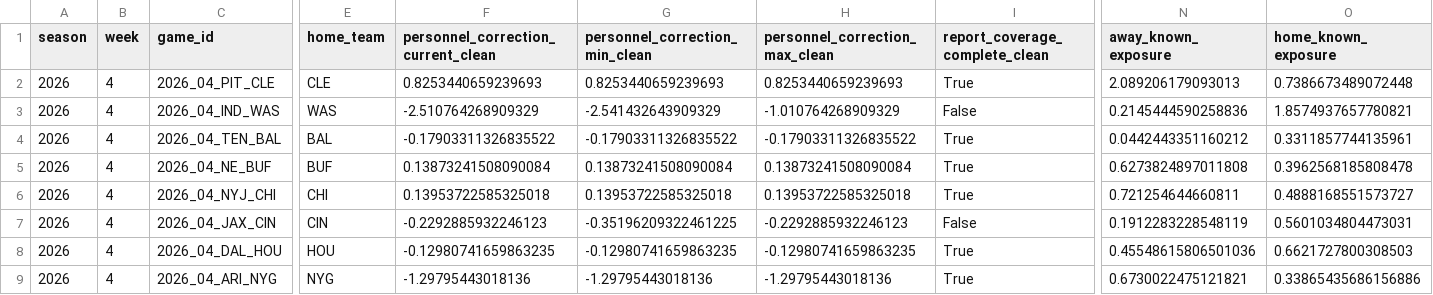
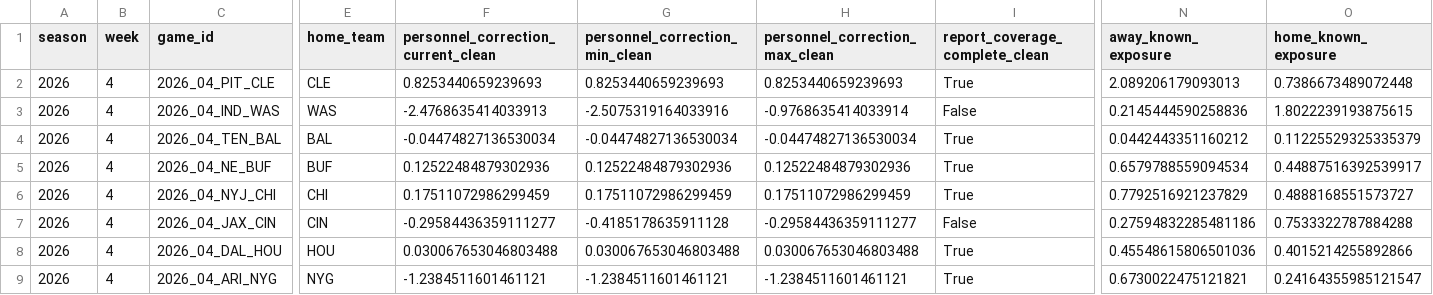
Before and after one commit to zgriesser-hue/-core-v2-nfl, a CSV file: data/production/2026/week_04/personnel_adjustments.csv, drawn as a sheet; only a part is shown, gaps mark what is left out; the diff covers the shown part only; the diff names each change by its address in the sheet, - before the commit and + after, or states it on an @@ line.

```diff
--- a/data/production/2026/week_04/personnel_adjustments.csv
+++ b/data/production/2026/week_04/personnel_adjustments.csv
-F3: -2.510764268909329
+F3: -2.4768635414033913
-G3 (personnel_correction_min_clean): -2.541432643909329
+G3 (personnel_correction_min_clean): -2.5075319164033916
-H3 (personnel_correction_max_clean): -1.010764268909329
+H3 (personnel_correction_max_clean): -0.9768635414033914
-O3 (home_known_exposure): 1.8574937657780821
+O3 (home_known_exposure): 1.8022239193875615
-F4: -0.17903311326835522
+F4: -0.04474827136530034
-G4 (personnel_correction_min_clean): -0.17903311326835522
+G4 (personnel_correction_min_clean): -0.04474827136530034
-H4 (personnel_correction_max_clean): -0.17903311326835522
+H4 (personnel_correction_max_clean): -0.04474827136530034
-O4 (home_known_exposure): 0.3311857744135961
+O4 (home_known_exposure): 0.11225529325335379
-F5: 0.13873241508090084
+F5: 0.12522484879302936
-G5 (personnel_correction_min_clean): 0.13873241508090084
+G5 (personnel_correction_min_clean): 0.12522484879302936
-H5 (personnel_correction_max_clean): 0.13873241508090084
+H5 (personnel_correction_max_clean): 0.12522484879302936
-N5 (away_known_exposure): 0.6273824897011808
+N5 (away_known_exposure): 0.6579788559094534
-O5 (home_known_exposure): 0.3962568185808478
+O5 (home_known_exposure): 0.44887516392539917
-F6: 0.13953722585325018
+F6: 0.17511072986299459
-G6 (personnel_correction_min_clean): 0.13953722585325018
+G6 (personnel_correction_min_clean): 0.17511072986299459
-H6 (personnel_correction_max_clean): 0.13953722585325018
+H6 (personnel_correction_max_clean): 0.17511072986299459
-N6 (away_known_exposure): 0.721254644660811
+N6 (away_known_exposure): 0.7792516921237829
-F7: -0.2292885932246123
+F7: -0.29584436359111277
-G7 (personnel_correction_min_clean): -0.35196209322461225
+G7 (personnel_correction_min_clean): -0.4185178635911128
-H7 (personnel_correction_max_clean): -0.2292885932246123
+H7 (personnel_correction_max_clean): -0.29584436359111277
-N7 (away_known_exposure): 0.1912283228548119
+N7 (away_known_exposure): 0.27594832285481186
-O7 (home_known_exposure): 0.5601034804473031
+O7 (home_known_exposure): 0.7533322787884288
-F8: -0.12980741659863235
+F8: 0.030067653046803488
-G8 (personnel_correction_min_clean): -0.12980741659863235
+G8 (personnel_correction_min_clean): 0.030067653046803488
-H8 (personnel_correction_max_clean): -0.12980741659863235
+H8 (personnel_correction_max_clean): 0.030067653046803488
-O8 (home_known_exposure): 0.6621727800308503
+O8 (home_known_exposure): 0.4015214255892866
-F9: -1.29795443018136
+F9: -1.2384511601461121
-G9 (personnel_correction_min_clean): -1.29795443018136
+G9 (personnel_correction_min_clean): -1.2384511601461121
-H9 (personnel_correction_max_clean): -1.29795443018136
+H9 (personnel_correction_max_clean): -1.2384511601461121
-O9 (home_known_exposure): 0.33865435686156886
+O9 (home_known_exposure): 0.24164355985121547
```
Also changed, not shown: 30 edited cells elsewhere in this file, data/production/2026/week_04/official_injury_report.csv, data/production/2026/week_04/personnel_player_audit.csv, 2 other files.
